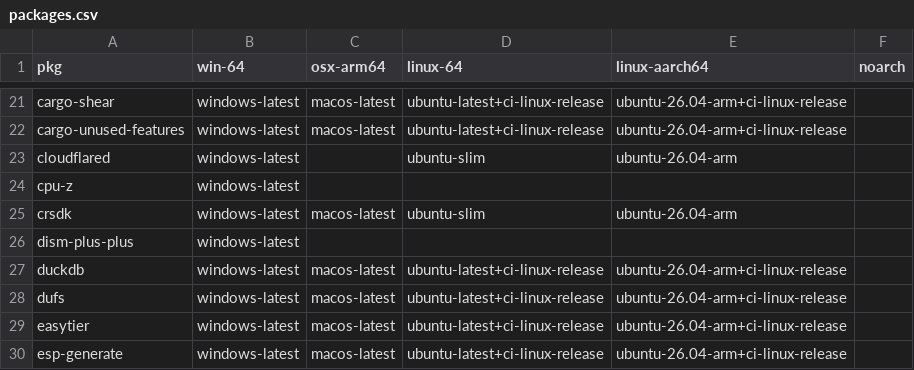
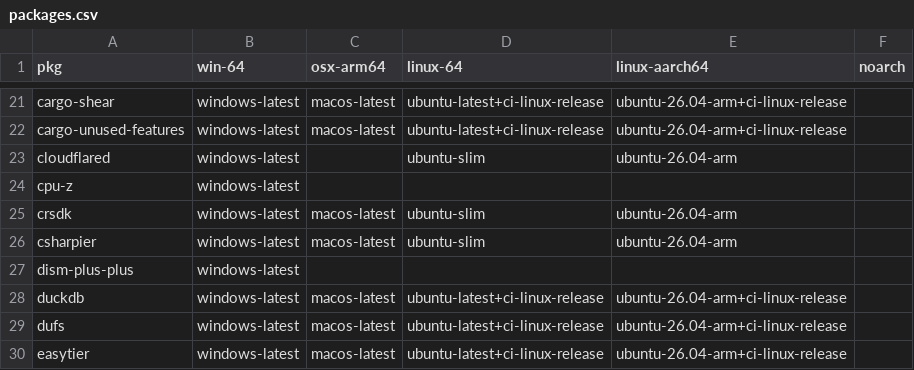
Before and after one commit to Glatzel/demon-forge, a CSV file: packages.csv, drawn as a sheet; only a part is shown, gaps mark what is left out; the shorter side is filled out with more unchanged rows; the diff names each change by its address in the sheet, - before the commit and + after, or states it on an @@ line.

```diff
--- a/packages.csv
+++ b/packages.csv
+row 26: csharpier | windows-latest | macos-latest | ubuntu-slim | ubuntu-26.04-arm
```
Also changed, not shown: 3 other files.
